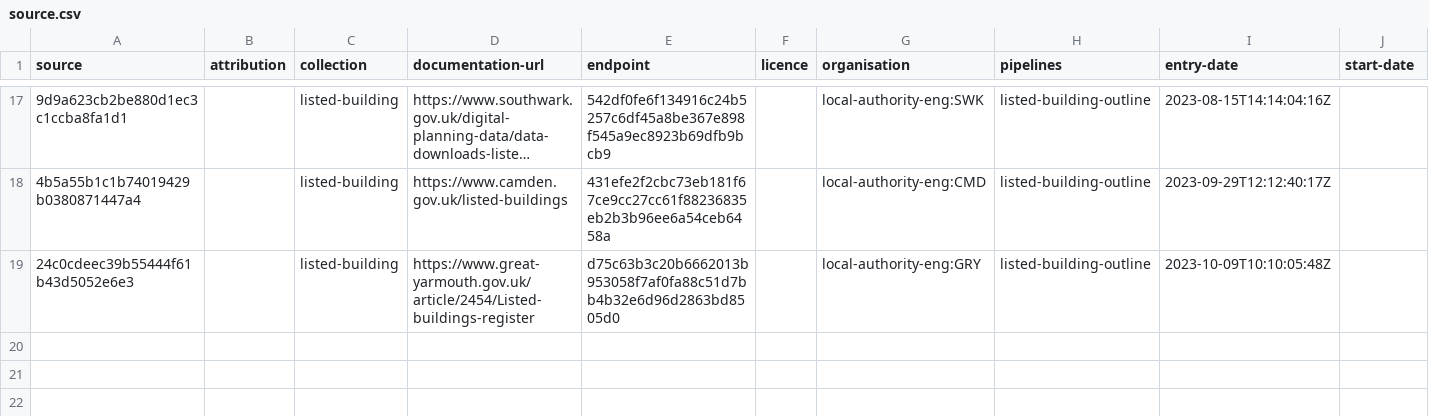
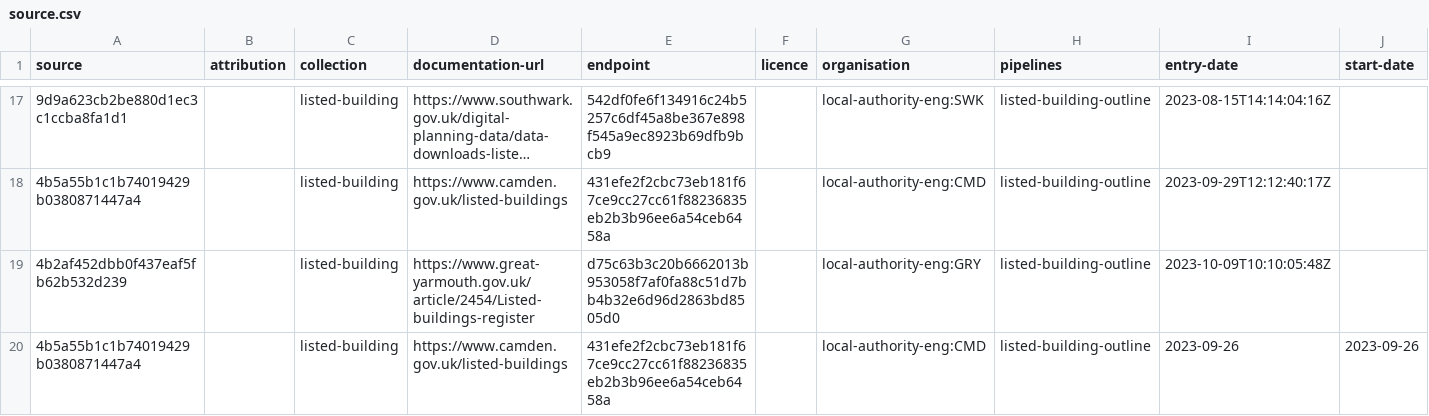
Before and after one commit to digital-land/listed-building-collection, a CSV file: collection/source.csv, drawn as a sheet; only a part is shown, gaps mark what is left out; long unchanged cells end in …; rows hold the shown columns only; the diff names each change by its address in the sheet, - before the commit and + after, or states it on an @@ line.

Commit message:
re-add Camden now their geo data is fixed

```diff
--- a/collection/source.csv
+++ b/collection/source.csv
-A19 (source): 24c0cdeec39b55444f61b43d5052e6e3
+A19 (source): 4b2af452dbb0f437eaf5fb62b532d239
+row 20: 4b5a55b1c1b74019429b0380871447a4 |  | listed-building | https://www.camden.gov.uk/listed-buildings | 431efe2f2cbc73eb181f67ce9cc27cc61f88236835eb2b3b96ee6a54ceb6458a |  | local-authority-eng:CMD | listed-building-outline | 2023-09-26 | 2023-09-26
```
Also changed, not shown: collection/endpoint.csv, 1 other file.
